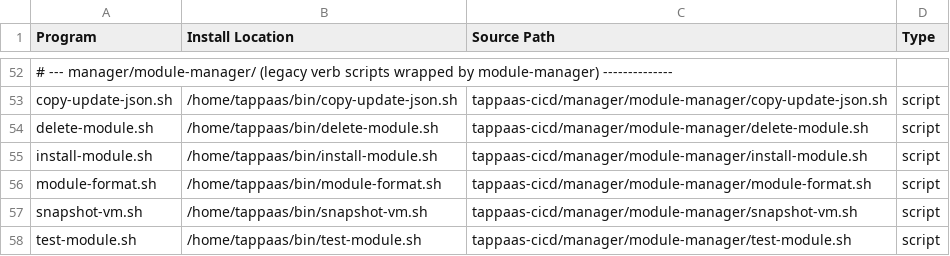
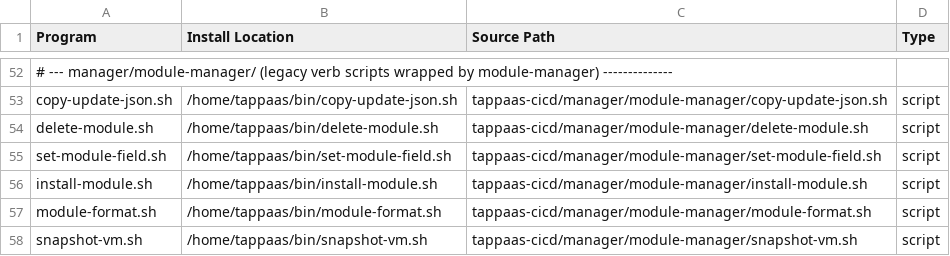
Before and after one commit to TAPPaaS/TAPPaaS, a CSV file: src/foundation/PROGRAMS.csv, drawn as a sheet; only a part is shown, gaps mark what is left out; the shorter side is filled out with more unchanged rows; the diff names each change by its address in the sheet, - before the commit and + after, or states it on an @@ line.

Commit message:
docs(module-manager): the ADR-020 realization companion + dependency refresh (P6)
Adds docs/design/ADR-020-field-change-realization.md, the how-it-is-built
companion ADR-013 §3 routes out of the decision record: the pipeline, what a
provider ships, the hook contract, the disruption model, and a migration
checklist that starts with "measure which fields you actually own" — because 14
of the 25 services own none.

00-Template gains README-service-provider.md, the shape a provider author
copies: choosing a change class from what the existing script already does,
when apply:"reconcile" is the right answer (usually), when a report-service.sh
is additionally needed, and the stdout-is-the-contract guard, since the shared
log helpers write to stdout and one warning ahead of the JSON breaks every
parse. Documented as a guide rather than a services/example/ directory, which
would fail the "every service ships an update-service.sh" contract test.

DEPENDENCIES.csv/.md and PROGRAMS.csv pick up the new edges — report-lib.sh, the
two report-service.sh, converge-lib.sh, the update-<field>.sh hooks and
set-module-field.sh — plus a chain showing why the converge has the shape it
does. Refreshed surgically rather than regenerated: the documents carry curated
analysis that a rewrite would discard.

cluster:lxc's onboot policy assertion now reads the value from the drift record
instead of making its own second pct config call. The reporter is the one read
of a provider's state, including the values no module field declares.

docs/ADR/README.md marks ADR-020 implemented through P6 and points the index
entry at the realization doc.

```diff
--- a/src/foundation/PROGRAMS.csv
+++ b/src/foundation/PROGRAMS.csv
+row 55: set-module-field.sh | /home/tappaas/bin/set-module-field.sh | tappaas-cicd/manager/module-manager/set-module-field.sh | script
```
Also changed, not shown: src/foundation/DEPENDENCIES.csv, 7 other files.
